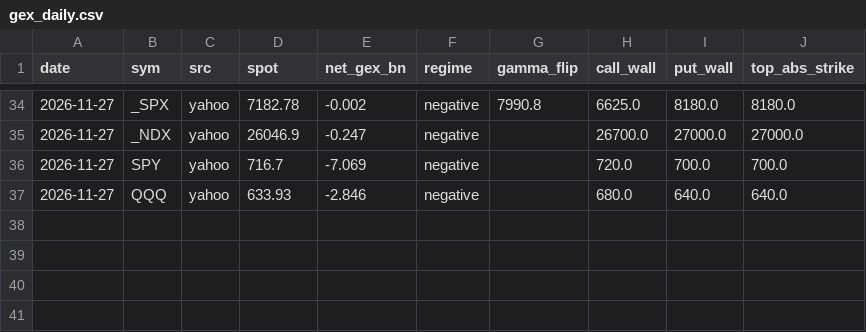
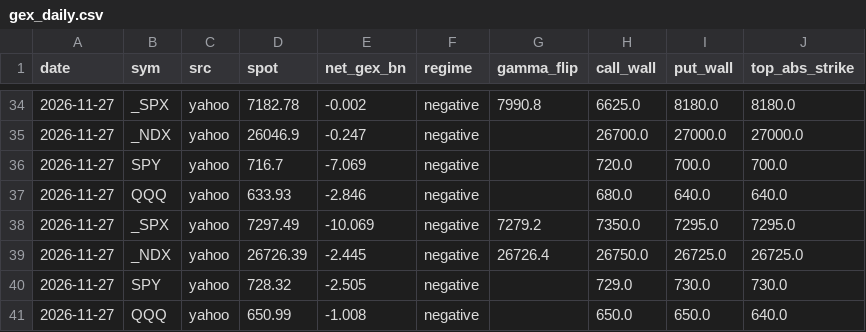
Before and after one commit to davekirk83-stack/qlab, a CSV file: runs/gex/gex_daily.csv, drawn as a sheet; only a part is shown, gaps mark what is left out; the diff names each change by its address in the sheet, - before the commit and + after, or states it on an @@ line.

Commit message:
gex 2026-11-27T21:37

```diff
--- a/runs/gex/gex_daily.csv
+++ b/runs/gex/gex_daily.csv
+row 38: 2026-11-27 | _SPX | yahoo | 7297.49 | -10.069 | negative | 7279.2 | 7350.0 | 7295.0 | 7295.0
+row 39: 2026-11-27 | _NDX | yahoo | 26726.39 | -2.445 | negative | 26726.4 | 26750.0 | 26725.0 | 26725.0
+row 40: 2026-11-27 | SPY | yahoo | 728.32 | -2.505 | negative |  | 729.0 | 730.0 | 730.0
+row 41: 2026-11-27 | QQQ | yahoo | 650.99 | -1.008 | negative |  | 650.0 | 650.0 | 640.0
```
